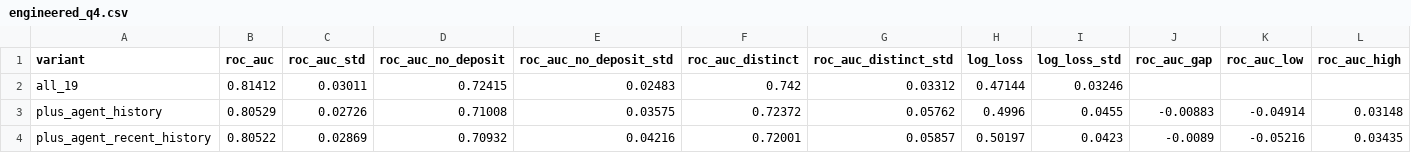
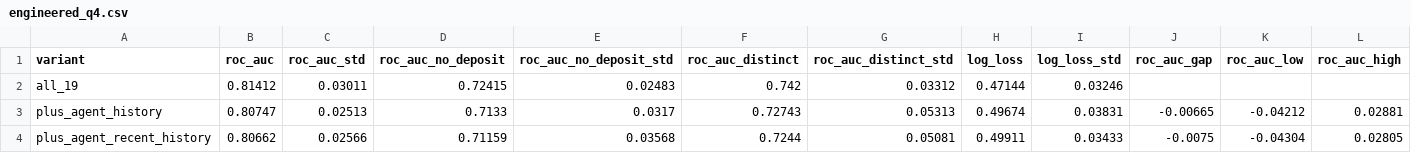
Before and after one commit to Joakamakaka1/machine-learning-project, a CSV file: outputs/review/engineered_q4.csv, drawn as a sheet; only a part is shown; the diff covers the shown part only; the diff names each change by its address in the sheet, - before the commit and + after, or states it on an @@ line.

```diff
--- a/outputs/review/engineered_q4.csv
+++ b/outputs/review/engineered_q4.csv
-B3 (roc_auc): 0.80529
+B3 (roc_auc): 0.80747
-C3 (roc_auc_std): 0.02726
+C3 (roc_auc_std): 0.02513
-D3 (roc_auc_no_deposit): 0.71008
+D3 (roc_auc_no_deposit): 0.7133
-E3 (roc_auc_no_deposit_std): 0.03575
+E3 (roc_auc_no_deposit_std): 0.0317
-F3 (roc_auc_distinct): 0.72372
+F3 (roc_auc_distinct): 0.72743
-G3 (roc_auc_distinct_std): 0.05762
+G3 (roc_auc_distinct_std): 0.05313
-H3 (log_loss): 0.4996
+H3 (log_loss): 0.49674
-I3 (log_loss_std): 0.0455
+I3 (log_loss_std): 0.03831
-J3 (roc_auc_gap): -0.00883
+J3 (roc_auc_gap): -0.00665
-K3 (roc_auc_low): -0.04914
+K3 (roc_auc_low): -0.04212
-L3 (roc_auc_high): 0.03148
+L3 (roc_auc_high): 0.02881
-B4 (roc_auc): 0.80522
+B4 (roc_auc): 0.80662
-C4 (roc_auc_std): 0.02869
+C4 (roc_auc_std): 0.02566
-D4 (roc_auc_no_deposit): 0.70932
+D4 (roc_auc_no_deposit): 0.71159
-E4 (roc_auc_no_deposit_std): 0.04216
+E4 (roc_auc_no_deposit_std): 0.03568
-F4 (roc_auc_distinct): 0.72001
+F4 (roc_auc_distinct): 0.7244
-G4 (roc_auc_distinct_std): 0.05857
+G4 (roc_auc_distinct_std): 0.05081
-H4 (log_loss): 0.50197
+H4 (log_loss): 0.49911
-I4 (log_loss_std): 0.0423
+I4 (log_loss_std): 0.03433
-J4 (roc_auc_gap): -0.0089
+J4 (roc_auc_gap): -0.0075
-K4 (roc_auc_low): -0.05216
+K4 (roc_auc_low): -0.04304
-L4 (roc_auc_high): 0.03435
+L4 (roc_auc_high): 0.02805
```
Also changed, not shown: 103 edited cells elsewhere in this file, outputs/review/cadence.csv, outputs/review/decision_log.csv, 27 other files.
